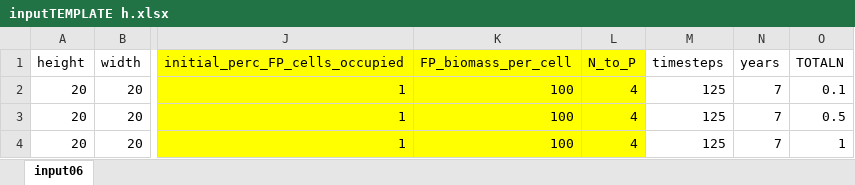
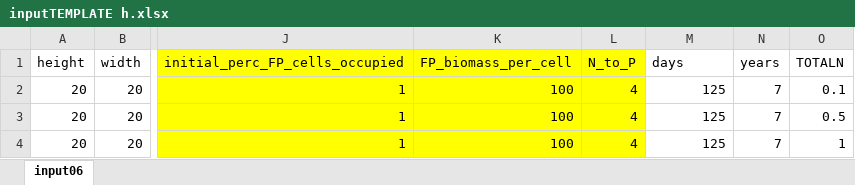
Before and after one commit to mccannecology/model, an Excel workbook: inputTEMPLATE h.xlsx, sheet input06, drawn as a sheet; only a part is shown, gaps mark what is left out; values as stored, in another font and other column widths than the file's, no borders; the diff names each change by its address in the sheet, - before the commit and + after, or states it on an @@ line.

Commit message:
INPUT() and template: "timesteps" changed to "days"

```diff
--- a/inputTEMPLATE h.xlsx (sheet input06)
+++ b/inputTEMPLATE h.xlsx (sheet input06)
-M1: timesteps
+M1: days
```
Also changed, not shown: 1 other file.
